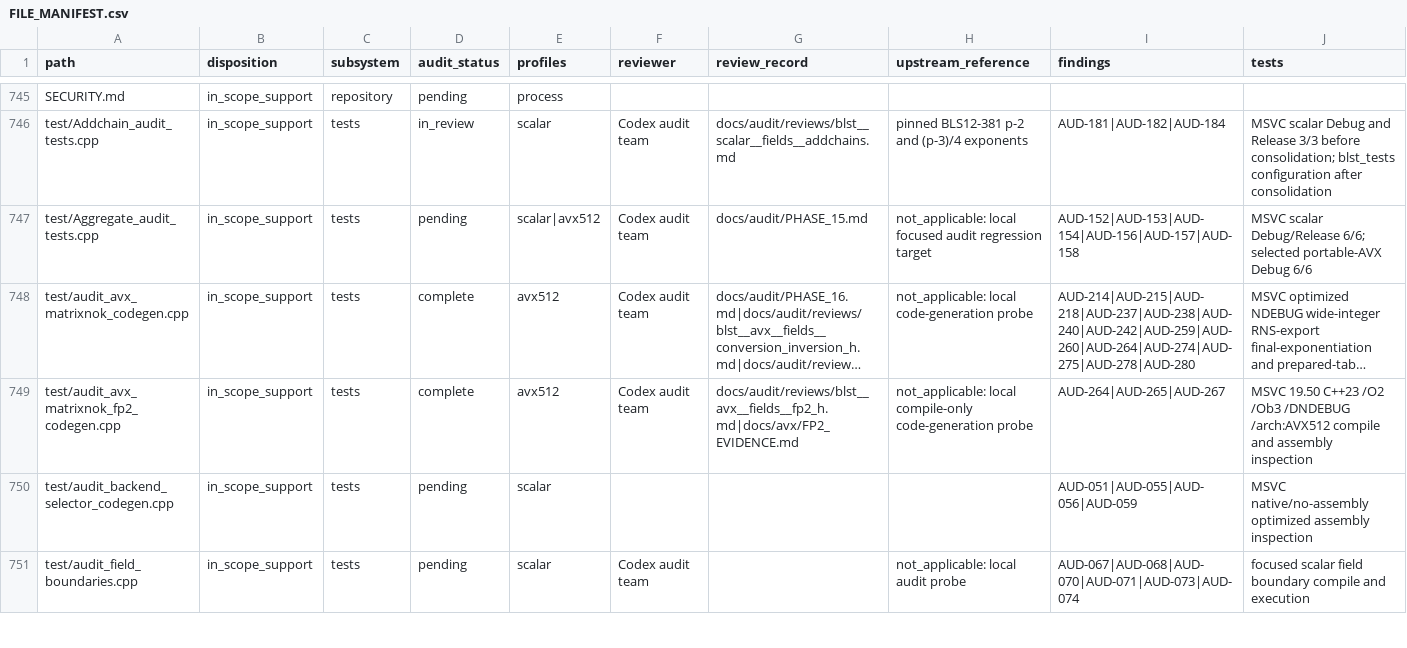
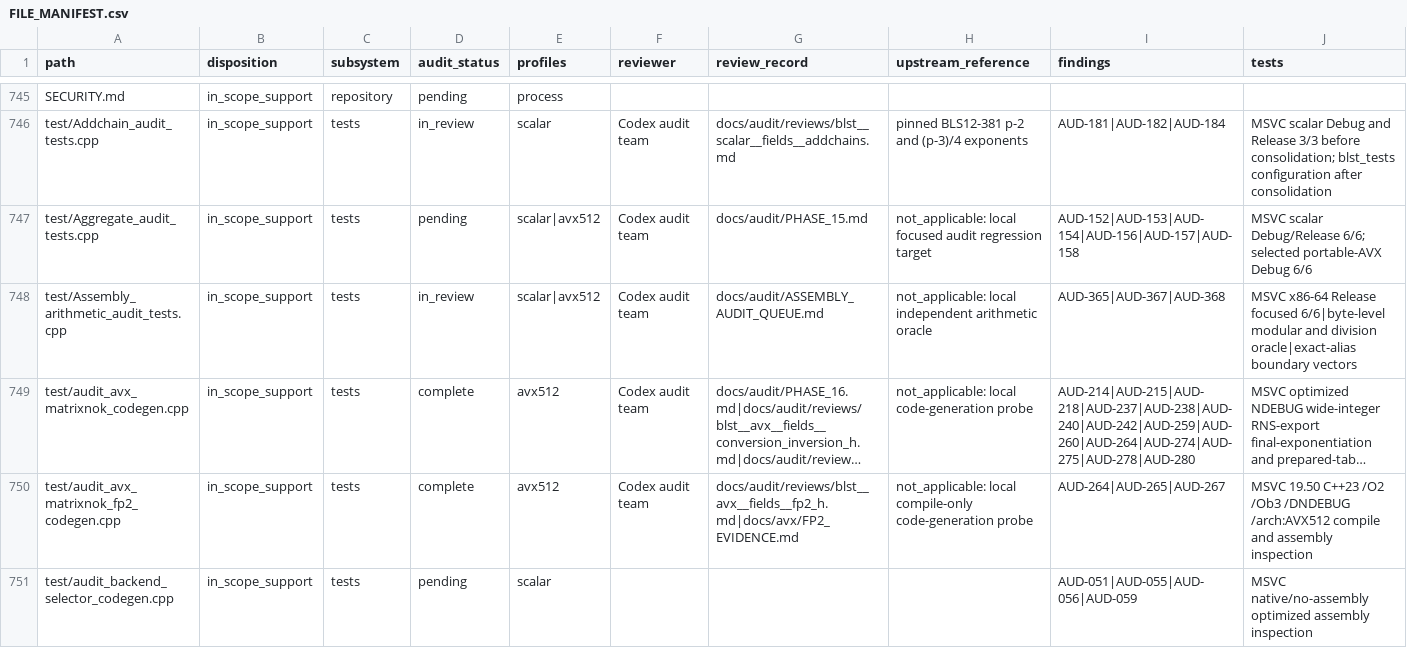
Before and after one commit to ladnir/temp-cat-blst, a CSV file: docs/audit/FILE_MANIFEST.csv, drawn as a sheet; only a part is shown, gaps mark what is left out; the shorter side is filled out with more unchanged rows; long unchanged cells end in …; rows hold the shown columns only; the diff names each change by its address in the sheet, - before the commit and + after, or states it on an @@ line.

Commit message:
harden assembly arithmetic boundaries

```diff
--- a/docs/audit/FILE_MANIFEST.csv
+++ b/docs/audit/FILE_MANIFEST.csv
+row 748: test/Assembly_arithmetic_audit_tests.cpp | in_scope_support | tests | in_review | scalar|avx512 | Codex audit team | docs/audit/ASSEMBLY_AUDIT_QUEUE.md | not_applicable: local independent arithmetic oracle | AUD-365|AUD-367|AUD-368 | MSVC x86-64 Release focused 6/6|byte-level modular and division oracle|exact-alias boundary vectors
```
Also changed, not shown: 24 other files.
